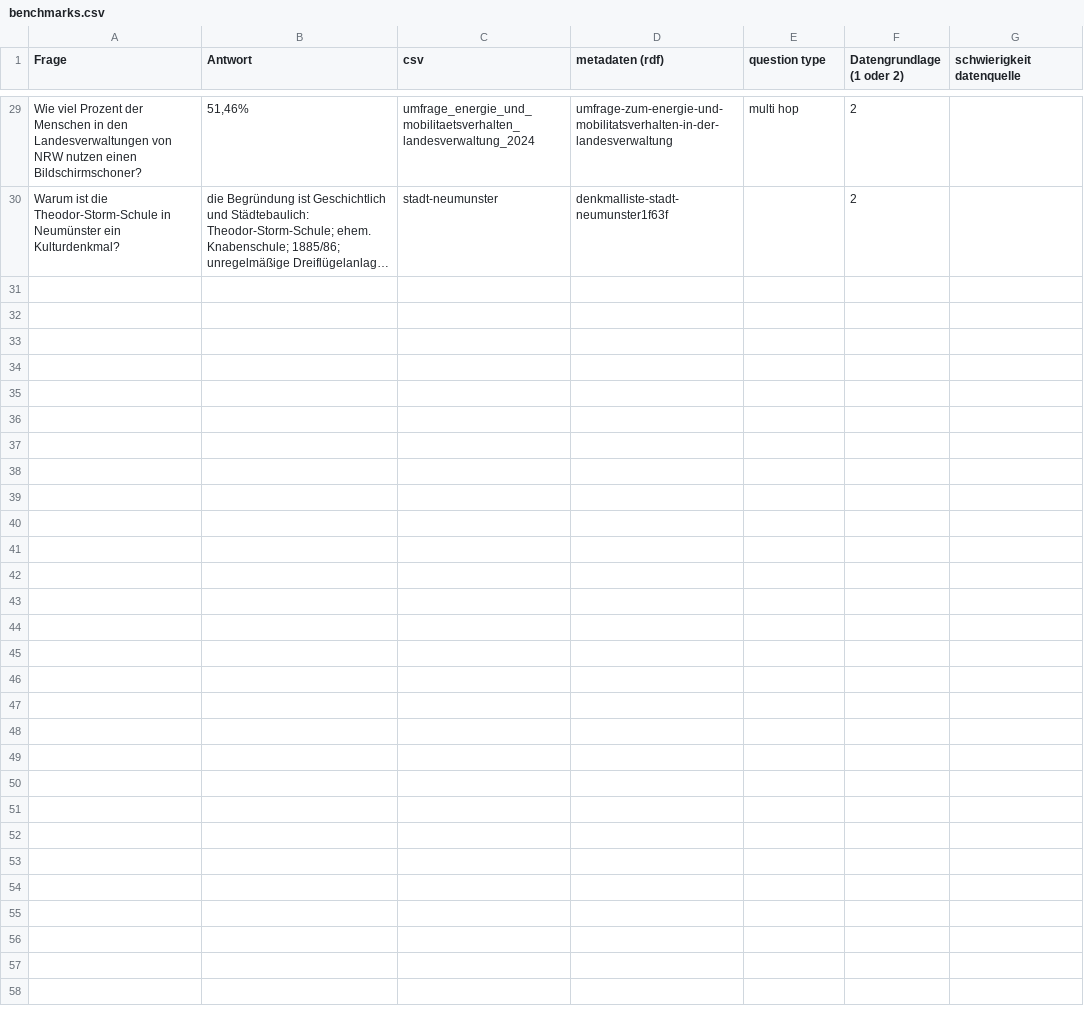
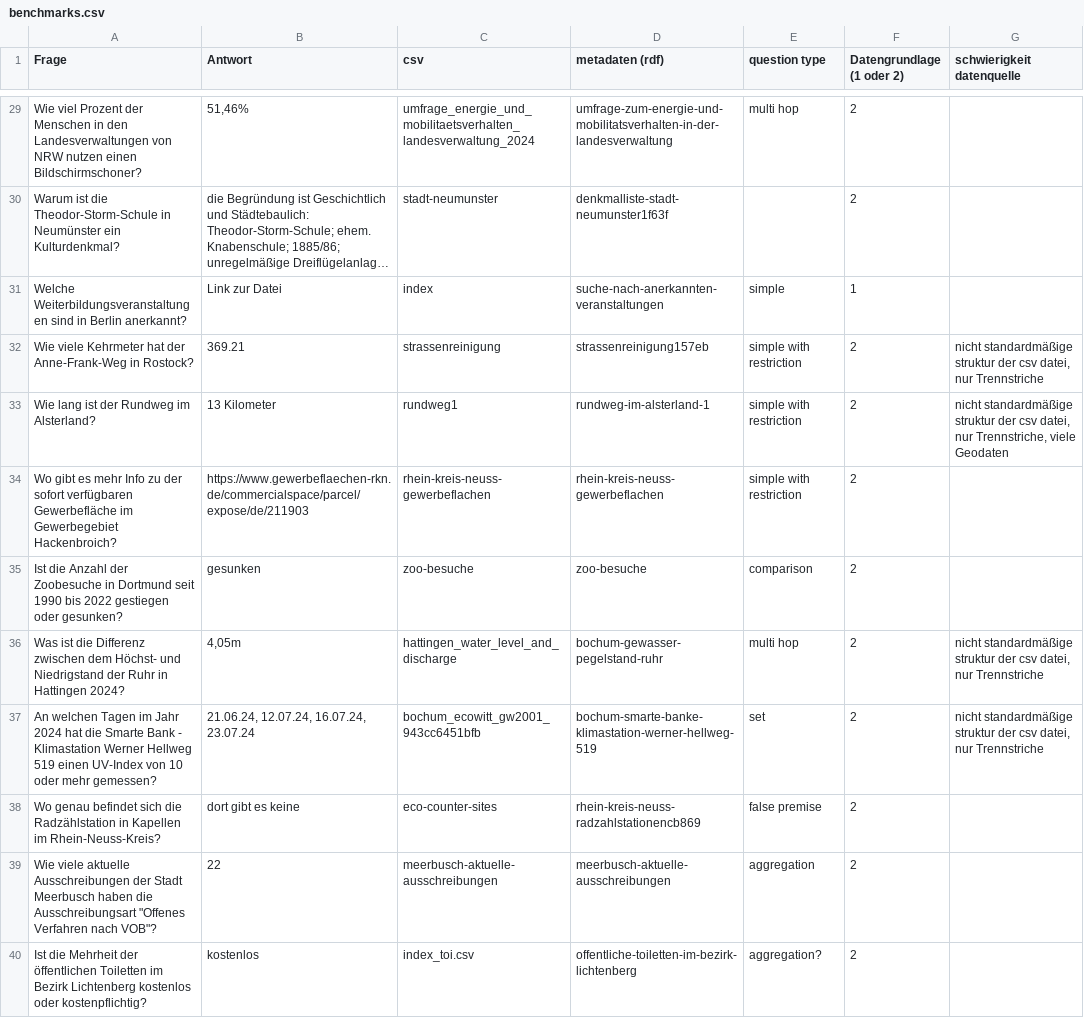
Before and after one commit to OpenData-IQ/open-data-benchmark, a CSV file: benchmarks.csv, drawn as a sheet; only a part is shown, gaps mark what is left out; long unchanged cells end in …; the diff names each change by its address in the sheet, - before the commit and + after, or states it on an @@ line.

Commit message:
Add files via upload

```diff
--- a/benchmarks.csv
+++ b/benchmarks.csv
+row 31: Welche Weiterbildungsveranstaltungen sind in Berlin anerkannt? | Link zur Datei | index | suche-nach-anerkannten-veranstaltungen | simple | 1
+row 32: Wie viele Kehrmeter hat der Anne-Frank-Weg in Rostock? | 369.21 | strassenreinigung | strassenreinigung157eb | simple with restriction | 2 | nicht standardmäßige struktur der csv datei, nur Trennstriche
+row 33: Wie lang ist der Rundweg im Alsterland? | 13 Kilometer | rundweg1 | rundweg-im-alsterland-1 | simple with restriction | 2 | nicht standardmäßige struktur der csv datei, nur Trennstriche, viele Geodaten
+row 34: Wo gibt es mehr Info zu der sofort verfügbaren Gewerbefläche im Gewerbegebiet Hackenbroich? | https://www.gewerbeflaechen-rkn.de/commercialspace/parcel/expose/de/211903 | rhein-kreis-neuss-gewerbeflachen | rhein-kreis-neuss-gewerbeflachen | simple with restriction | 2
+row 35: Ist die Anzahl der Zoobesuche in Dortmund seit 1990 bis 2022 gestiegen oder gesunken? | gesunken | zoo-besuche | zoo-besuche | comparison | 2
+row 36: Was ist die Differenz zwischen dem Höchst- und Niedrigstand der Ruhr in Hattingen 2024? | 4,05m | hattingen_water_level_and_discharge | bochum-gewasser-pegelstand-ruhr | multi hop | 2 | nicht standardmäßige struktur der csv datei, nur Trennstriche
+row 37: An welchen Tagen im Jahr 2024 hat die Smarte Bank - Klimastation Werner Hellweg 519 einen UV-Index von 10 oder mehr gemessen? | 21.06.24, 12.07.24, 16.07.24, 23.07.24 | bochum_ecowitt_gw2001_943cc6451bfb | bochum-smarte-banke-klimastation-werner-hellweg-519 | set | 2 | nicht standardmäßige struktur der csv datei, nur Trennstriche
+row 38: Wo genau befindet sich die Radzählstation in Kapellen im Rhein-Neuss-Kreis? | dort gibt es keine | eco-counter-sites | rhein-kreis-neuss-radzahlstationencb869 | false premise | 2
+row 39: Wie viele aktuelle Ausschreibungen der Stadt Meerbusch haben die Ausschreibungsart "Offenes Verfahren nach VOB"? | 22 | meerbusch-aktuelle-ausschreibungen | meerbusch-aktuelle-ausschreibungen | aggregation | 2
+row 40: Ist die Mehrheit der öffentlichen Toiletten im Bezirk Lichtenberg kostenlos oder kostenpflichtig? | kostenlos | index_toi.csv | offentliche-toiletten-im-bezirk-lichtenberg | aggregation? | 2
```
